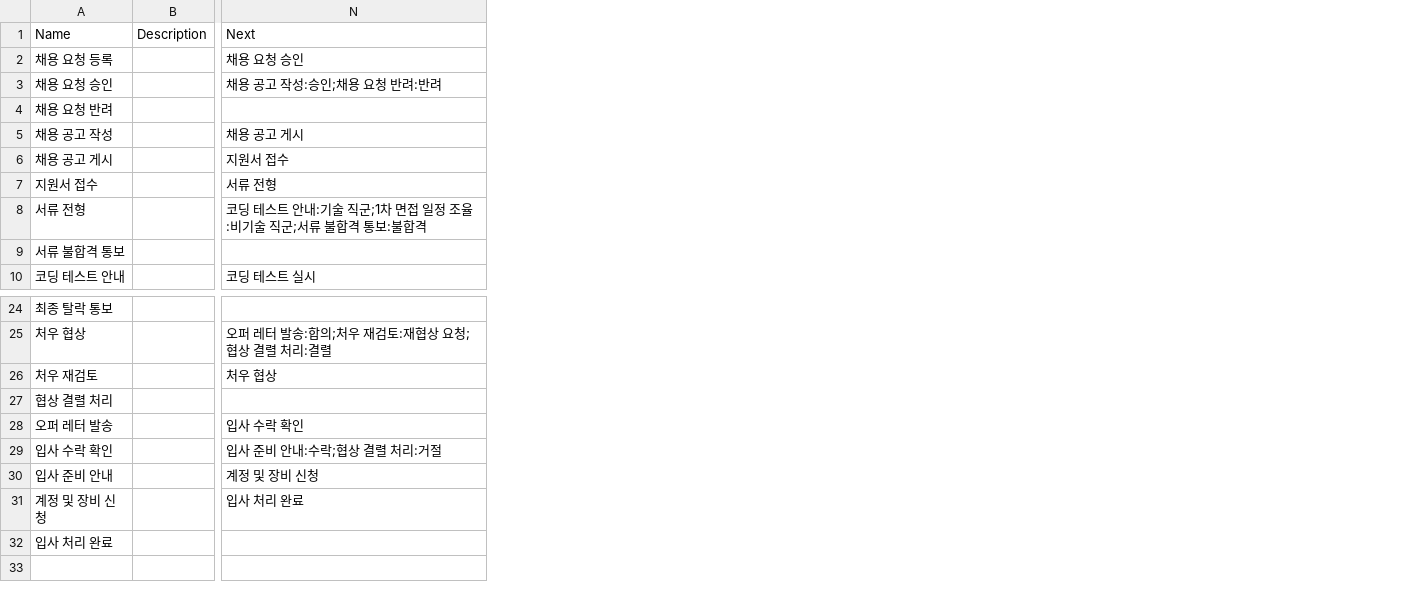
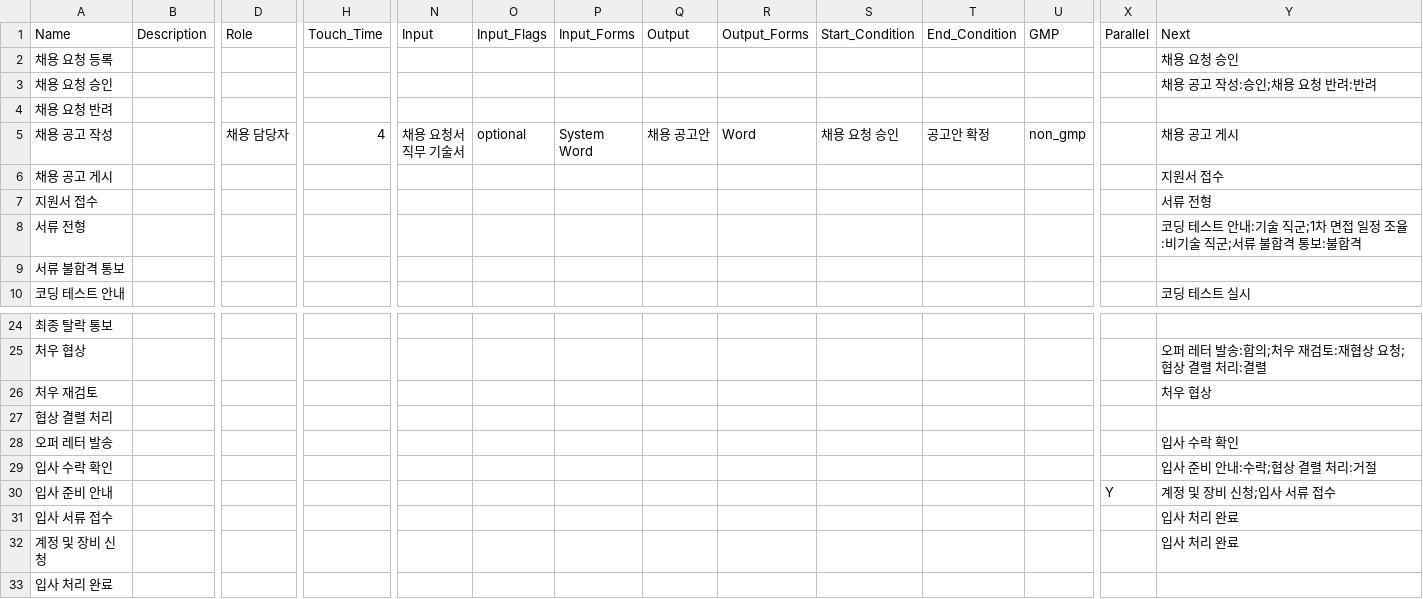
Before and after one commit to Nocharm/bpm, a CSV file: docs/samples/csv-sample-02-recruitment.csv, drawn as a sheet; only a part is shown, gaps mark what is left out; addresses are those after the commit; rows hold the shown columns only; ↵ is a line break in a cell; the diff names each change by its address in the sheet, - before the commit and + after, or states it on an @@ line.

```diff
--- a/docs/samples/csv-sample-02-recruitment.csv
+++ b/docs/samples/csv-sample-02-recruitment.csv
+column D (Role), row 5: 채용 담당자
+column H (Touch_Time), row 5: 4
+column N (Input), row 5: 채용 요청서 ↵ 직무 기술서
+column O (Input_Flags), row 5: optional
+column P (Input_Forms), row 5: System ↵ Word
+column Q (Output), row 5: 채용 공고안
+column R (Output_Forms), row 5: Word
+column S (Start_Condition), row 5: 채용 요청 승인
+column T (End_Condition), row 5: 공고안 확정
+column U (GMP), row 5: non_gmp
+column X (Parallel), row 30: Y
-Y30 (Next): 계정 및 장비 신청
+Y30 (Next): 계정 및 장비 신청;입사 서류 접수
+row 31: 입사 서류 접수 |  |  |  |  |  |  |  |  |  |  |  |  | 입사 처리 완료
```
Also changed, not shown: docs/samples/csv-sample-01-procurement.csv, docs/samples/csv-sample-03-incident-change.csv, 20 other files.
